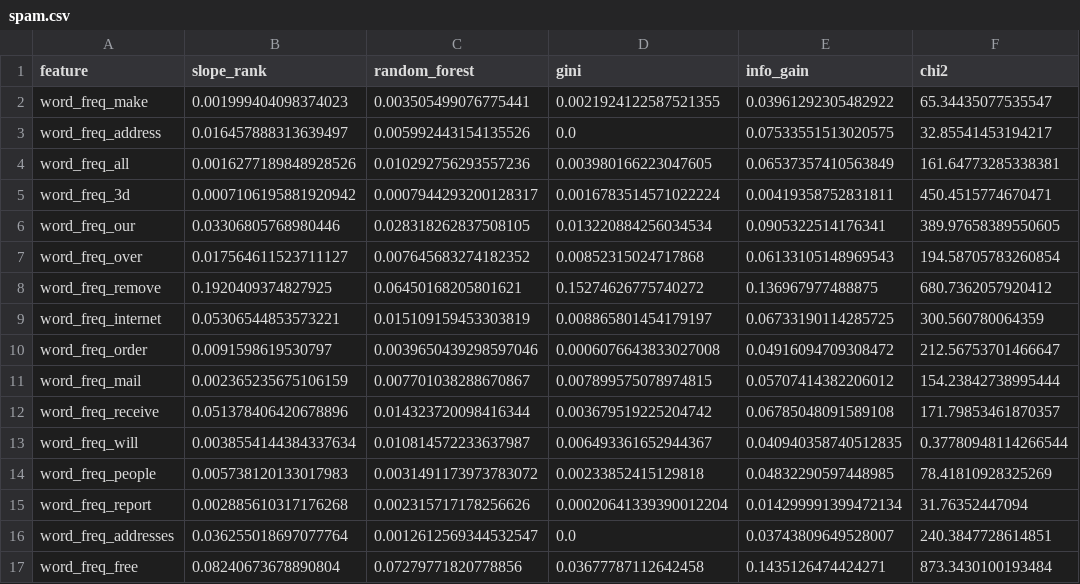
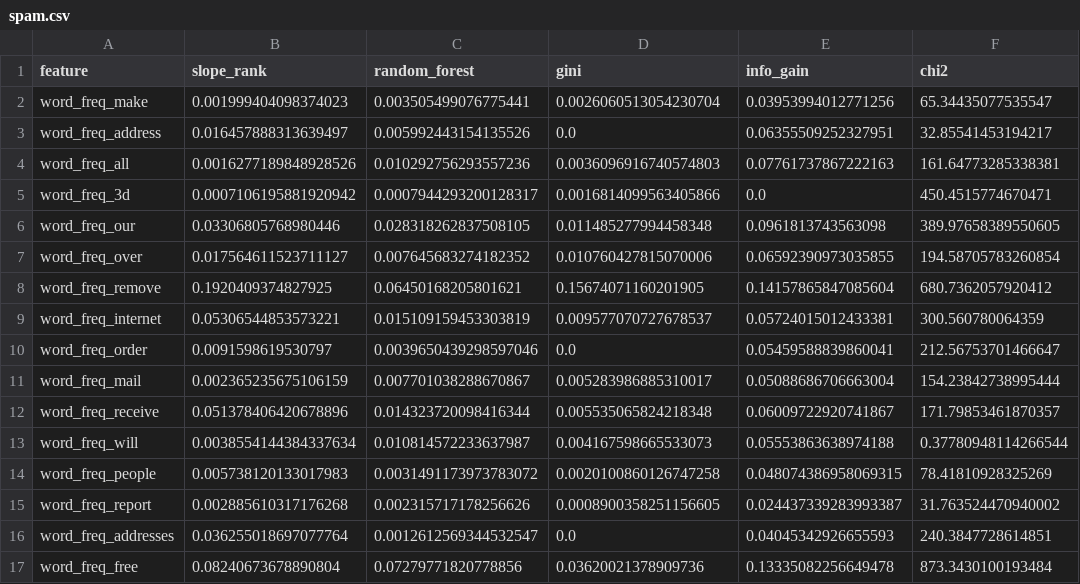
Before and after one commit to ShacharMarkovich/Explainable-Artificial-Intelligence, a CSV file: calculated/spam.csv, drawn as a sheet; only a part is shown; the diff covers the shown part only.

```diff
--- a/calculated/spam.csv
+++ b/calculated/spam.csv
@@ -1,17 +1,17 @@
 feature,slope_rank,random_forest,gini,info_gain,chi2
-word_freq_make,0.001999404098374023,0.003505499076775441,0.0021924122587521355,0.03961292305482922,65.34435077535547
-word_freq_address,0.016457888313639497,0.005992443154135526,0.0,0.07533551513020575,32.85541453194217
-word_freq_all,0.0016277189848928526,0.010292756293557236,0.003980166223047605,0.06537357410563849,161.64773285338381
-word_freq_3d,0.0007106195881920942,0.0007944293200128317,0.0016783514571022224,0.00419358752831811,450.4515774670471
-word_freq_our,0.03306805768980446,0.028318262837508105,0.013220884256034534,0.0905322514176341,389.97658389550605
-word_freq_over,0.017564611523711127,0.007645683274182352,0.00852315024717868,0.06133105148969543,194.58705783260854
-word_freq_remove,0.1920409374827925,0.06450168205801621,0.15274626775740272,0.136967977488875,680.7362057920412
-word_freq_internet,0.05306544853573221,0.015109159453303819,0.008865801454179197,0.06733190114285725,300.560780064359
-word_freq_order,0.0091598619530797,0.0039650439298597046,0.0006076643833027008,0.04916094709308472,212.56753701466647
-word_freq_mail,0.002365235675106159,0.007701038288670867,0.007899575078974815,0.05707414382206012,154.23842738995444
-word_freq_receive,0.051378406420678896,0.014323720098416344,0.003679519225204742,0.06785048091589108,171.79853461870357
-word_freq_will,0.0038554144384337634,0.010814572233637987,0.006493361652944367,0.040940358740512835,0.37780948114266544
-word_freq_people,0.005738120133017983,0.0031491173973783072,0.00233852415129818,0.04832290597448985,78.41810928325269
-word_freq_report,0.002885610317176268,0.002315717178256626,0.00020641339390012204,0.014299991399472134,31.76352447094
-word_freq_addresses,0.036255018697077764,0.0012612569344532547,0.0,0.03743809649528007,240.3847728614851
-word_freq_free,0.08240673678890804,0.07279771820778856,0.03677787112642458,0.1435126474424271,873.3430100193484
+word_freq_make,0.001999404098374023,0.003505499076775441,0.0026060513054230704,0.03953994012771256,65.34435077535547
+word_freq_address,0.016457888313639497,0.005992443154135526,0.0,0.06355509252327951,32.85541453194217
+word_freq_all,0.0016277189848928526,0.010292756293557236,0.0036096916740574803,0.07761737867222163,161.64773285338381
+word_freq_3d,0.0007106195881920942,0.0007944293200128317,0.0016814099563405866,0.0,450.4515774670471
+word_freq_our,0.03306805768980446,0.028318262837508105,0.011485277994458348,0.0961813743563098,389.97658389550605
+word_freq_over,0.017564611523711127,0.007645683274182352,0.010760427815070006,0.06592390973035855,194.58705783260854
+word_freq_remove,0.1920409374827925,0.06450168205801621,0.15674071160201905,0.14157865847085604,680.7362057920412
+word_freq_internet,0.05306544853573221,0.015109159453303819,0.009577070727678537,0.05724015012433381,300.560780064359
+word_freq_order,0.0091598619530797,0.0039650439298597046,0.0,0.05459588839860041,212.56753701466647
+word_freq_mail,0.002365235675106159,0.007701038288670867,0.005283986885310017,0.05088686706663004,154.23842738995444
+word_freq_receive,0.051378406420678896,0.014323720098416344,0.005535065824218348,0.06009722920741867,171.79853461870357
+word_freq_will,0.0038554144384337634,0.010814572233637987,0.004167598665533073,0.05553863638974188,0.37780948114266544
+word_freq_people,0.005738120133017983,0.0031491173973783072,0.0020100860126747258,0.048074386958069315,78.41810928325269
+word_freq_report,0.002885610317176268,0.002315717178256626,0.0008900358251156605,0.024437339283993387,31.763524470940002
+word_freq_addresses,0.036255018697077764,0.0012612569344532547,0.0,0.04045342926655593,240.3847728614851
+word_freq_free,0.08240673678890804,0.07279771820778856,0.03620021378909736,0.13335082256649478,873.3430100193484
```
Also changed, not shown: 72 edited cells elsewhere in this file, calculated/madelon.csv, calculated/sceneCsvBeach.csv, 11 other files.
